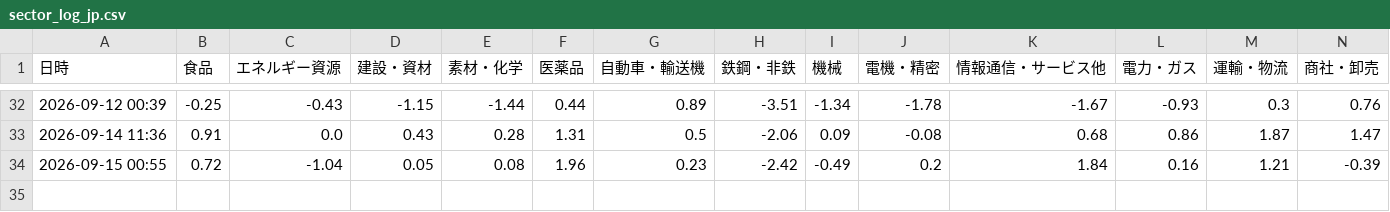
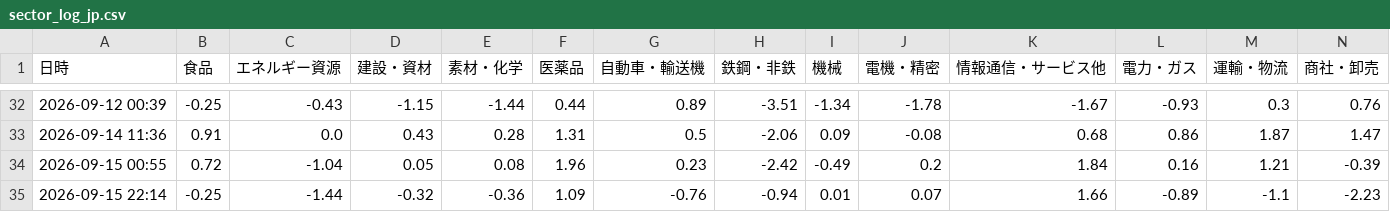
Before and after one commit to koyamaryota2-lang/MarketWatcher, a CSV file: sector_log_jp.csv, drawn as a sheet; only a part is shown, gaps mark what is left out; rows hold the shown columns only; the diff names each change by its address in the sheet, - before the commit and + after, or states it on an @@ line.

```diff
--- a/sector_log_jp.csv
+++ b/sector_log_jp.csv
+row 35: 2026-09-15 22:14 | -0.25 | -1.44 | -0.32 | -0.36 | 1.09 | -0.76 | -0.94 | 0.01 | 0.07 | 1.66 | -0.89 | -1.1 | -2.23
```
Also changed, not shown: market_log.csv, 4 other files.
